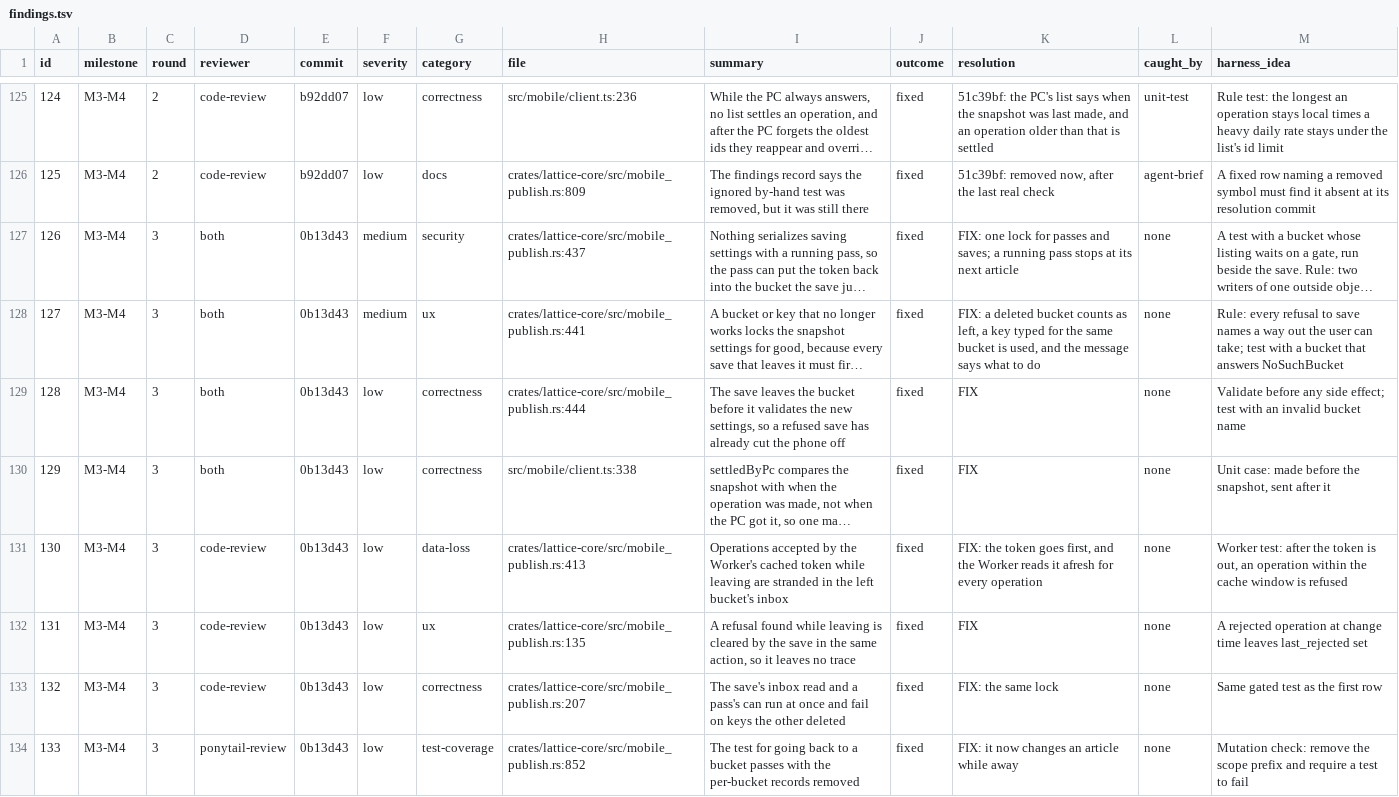
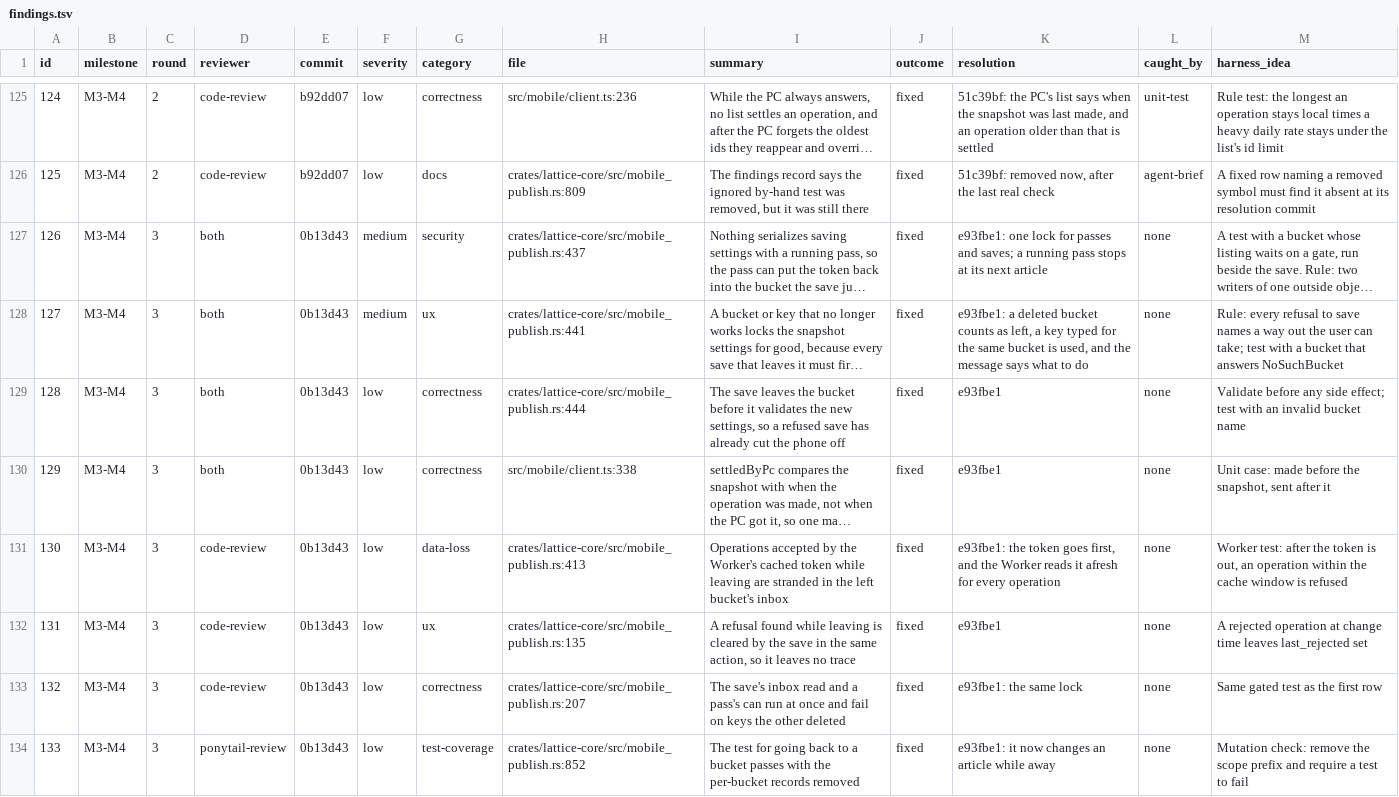
Before and after one commit to Maru32768/lattice, a TSV file: docs/review-2026-11-mobile/findings.tsv, drawn as a sheet; only a part is shown, gaps mark what is left out; long unchanged cells end in …; the diff names each change by its address in the sheet, - before the commit and + after, or states it on an @@ line.

```diff
--- a/docs/review-2026-11-mobile/findings.tsv
+++ b/docs/review-2026-11-mobile/findings.tsv
-K127 (resolution): FIX: one lock…
+K127 (resolution): e93fbe1: one lock…
-K128 (resolution): FIX: a deleted…
+K128 (resolution): e93fbe1: a deleted…
-K129:K130 (resolution): FIX
+K129:K130 (resolution): e93fbe1
-K131 (resolution): FIX: the token…
+K131 (resolution): e93fbe1: the token…
-K132 (resolution): FIX
+K132 (resolution): e93fbe1
-K133 (resolution): FIX: the same lock
+K133 (resolution): e93fbe1: the same lock
-K134 (resolution): FIX: it now changes an article while away
+K134 (resolution): e93fbe1: it now changes an article while away
```
